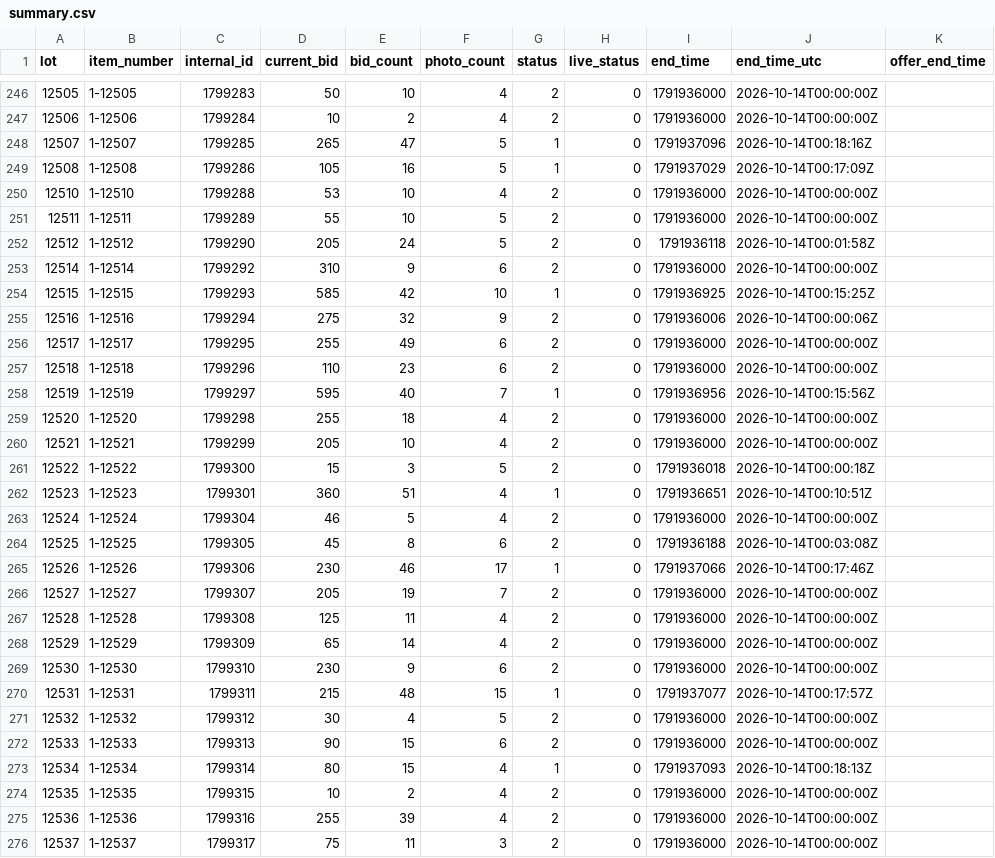
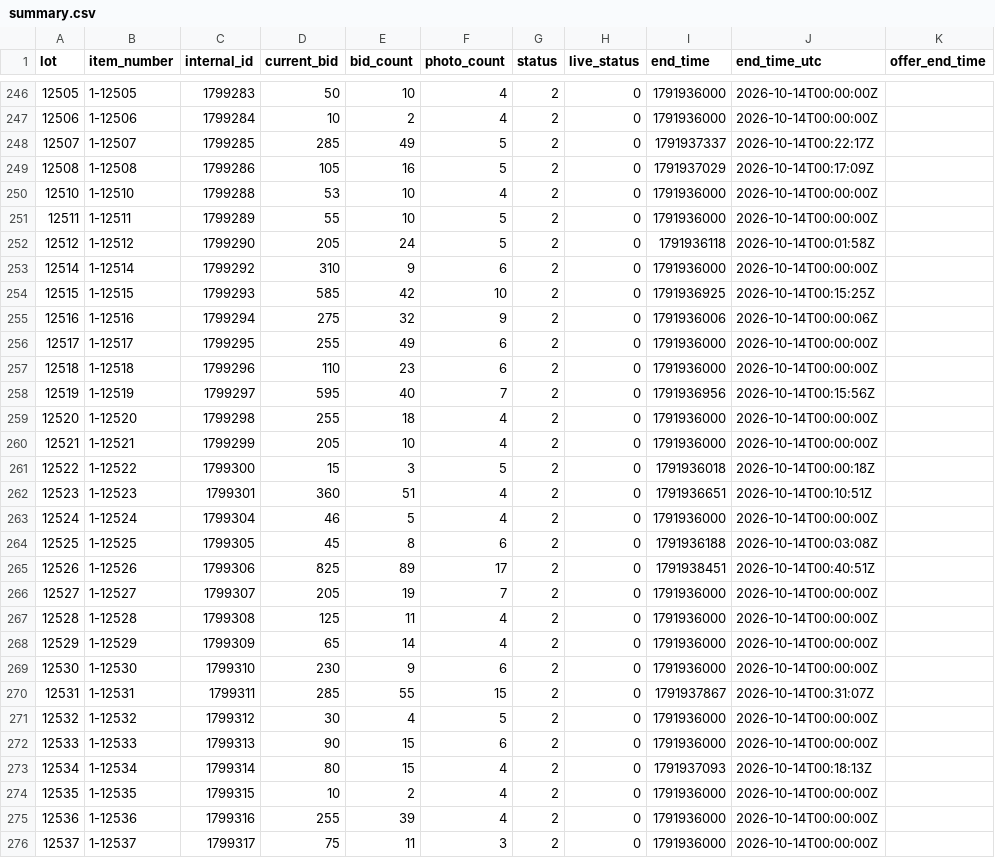
Before and after one commit to hatchmiw/orbitbid-auctions, a CSV file: auctions/2066/summary.csv, drawn as a sheet; only a part is shown, gaps mark what is left out; the diff covers the shown part only; the diff names each change by its address in the sheet, - before the commit and + after, or states it on an @@ line.

```diff
--- a/auctions/2066/summary.csv
+++ b/auctions/2066/summary.csv
-D248 (current_bid): 265
+D248 (current_bid): 285
-E248 (bid_count): 47
+E248 (bid_count): 49
-G248:G249 (status): 1
+G248:G249 (status): 2
-I248 (end_time): 1791937096
+I248 (end_time): 1791937337
-J248 (end_time_utc): 2026-10-14T00:18:16Z
+J248 (end_time_utc): 2026-10-14T00:22:17Z
-G254 (status): 1
+G254 (status): 2
-G258 (status): 1
+G258 (status): 2
-G262 (status): 1
+G262 (status): 2
-D265 (current_bid): 230
+D265 (current_bid): 825
-E265 (bid_count): 46
+E265 (bid_count): 89
-G265 (status): 1
+G265 (status): 2
-I265 (end_time): 1791937066
+I265 (end_time): 1791938451
-J265 (end_time_utc): 2026-10-14T00:17:46Z
+J265 (end_time_utc): 2026-10-14T00:40:51Z
-D270 (current_bid): 215
+D270 (current_bid): 285
-E270 (bid_count): 48
+E270 (bid_count): 55
-G270 (status): 1
+G270 (status): 2
-I270 (end_time): 1791937077
+I270 (end_time): 1791937867
-J270 (end_time_utc): 2026-10-14T00:17:57Z
+J270 (end_time_utc): 2026-10-14T00:31:07Z
-G273 (status): 1
+G273 (status): 2
```
Also changed, not shown: 51 edited cells elsewhere in this file, 4 other files.
